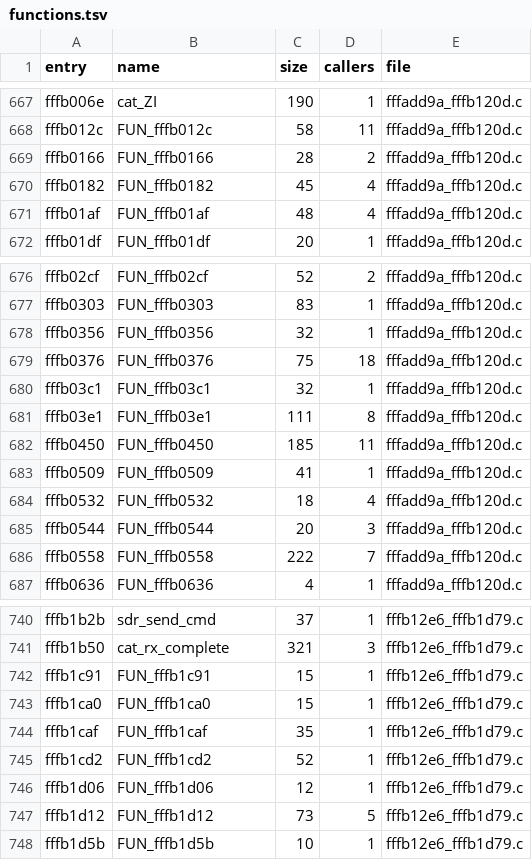
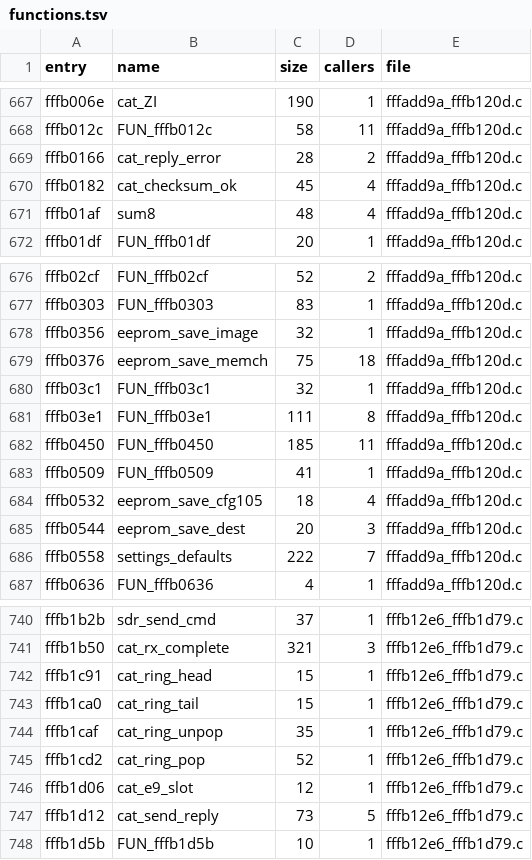
Before and after one commit to Reid-n0rc/FT-710_Firmware, a TSV file: decomp/main/functions.tsv, drawn as a sheet; only a part is shown, gaps mark what is left out; the diff covers the shown part only.

```diff
--- a/decomp/main/functions.tsv
+++ b/decomp/main/functions.tsv
@@ -668,5 +668,5 @@ fffb006e	cat_ZI	190	1	fffadd9a_fffb120d.c
 fffb012c	FUN_fffb012c	58	11	fffadd9a_fffb120d.c
-fffb0166	FUN_fffb0166	28	2	fffadd9a_fffb120d.c
-fffb0182	FUN_fffb0182	45	4	fffadd9a_fffb120d.c
-fffb01af	FUN_fffb01af	48	4	fffadd9a_fffb120d.c
+fffb0166	cat_reply_error	28	2	fffadd9a_fffb120d.c
+fffb0182	cat_checksum_ok	45	4	fffadd9a_fffb120d.c
+fffb01af	sum8	48	4	fffadd9a_fffb120d.c
 fffb01df	FUN_fffb01df	20	1	fffadd9a_fffb120d.c
@@ -677,4 +677,4 @@ fffb02cf	FUN_fffb02cf	52	2	fffadd9a_fffb120d.c
 fffb0303	FUN_fffb0303	83	1	fffadd9a_fffb120d.c
-fffb0356	FUN_fffb0356	32	1	fffadd9a_fffb120d.c
-fffb0376	FUN_fffb0376	75	18	fffadd9a_fffb120d.c
+fffb0356	eeprom_save_image	32	1	fffadd9a_fffb120d.c
+fffb0376	eeprom_save_memch	75	18	fffadd9a_fffb120d.c
 fffb03c1	FUN_fffb03c1	32	1	fffadd9a_fffb120d.c
@@ -683,5 +683,5 @@ fffb0450	FUN_fffb0450	185	11	fffadd9a_fffb120d.c
 fffb0509	FUN_fffb0509	41	1	fffadd9a_fffb120d.c
-fffb0532	FUN_fffb0532	18	4	fffadd9a_fffb120d.c
-fffb0544	FUN_fffb0544	20	3	fffadd9a_fffb120d.c
-fffb0558	FUN_fffb0558	222	7	fffadd9a_fffb120d.c
+fffb0532	eeprom_save_cfg105	18	4	fffadd9a_fffb120d.c
+fffb0544	eeprom_save_dest	20	3	fffadd9a_fffb120d.c
+fffb0558	settings_defaults	222	7	fffadd9a_fffb120d.c
 fffb0636	FUN_fffb0636	4	1	fffadd9a_fffb120d.c
@@ -741,8 +741,8 @@ fffb1b2b	sdr_send_cmd	37	1	fffb12e6_fffb1d79.c
 fffb1b50	cat_rx_complete	321	3	fffb12e6_fffb1d79.c
-fffb1c91	FUN_fffb1c91	15	1	fffb12e6_fffb1d79.c
-fffb1ca0	FUN_fffb1ca0	15	1	fffb12e6_fffb1d79.c
-fffb1caf	FUN_fffb1caf	35	1	fffb12e6_fffb1d79.c
-fffb1cd2	FUN_fffb1cd2	52	1	fffb12e6_fffb1d79.c
-fffb1d06	FUN_fffb1d06	12	1	fffb12e6_fffb1d79.c
-fffb1d12	FUN_fffb1d12	73	5	fffb12e6_fffb1d79.c
+fffb1c91	cat_ring_head	15	1	fffb12e6_fffb1d79.c
+fffb1ca0	cat_ring_tail	15	1	fffb12e6_fffb1d79.c
+fffb1caf	cat_ring_unpop	35	1	fffb12e6_fffb1d79.c
+fffb1cd2	cat_ring_pop	52	1	fffb12e6_fffb1d79.c
+fffb1d06	cat_e9_slot	12	1	fffb12e6_fffb1d79.c
+fffb1d12	cat_send_reply	73	5	fffb12e6_fffb1d79.c
 fffb1d5b	FUN_fffb1d5b	10	1	fffb12e6_fffb1d79.c
```
Also changed, not shown: 30 edited cells elsewhere in this file, decomp/main/cat_dispatch.tsv, tools/ghidra/names_main.tsv, 30 other files.
